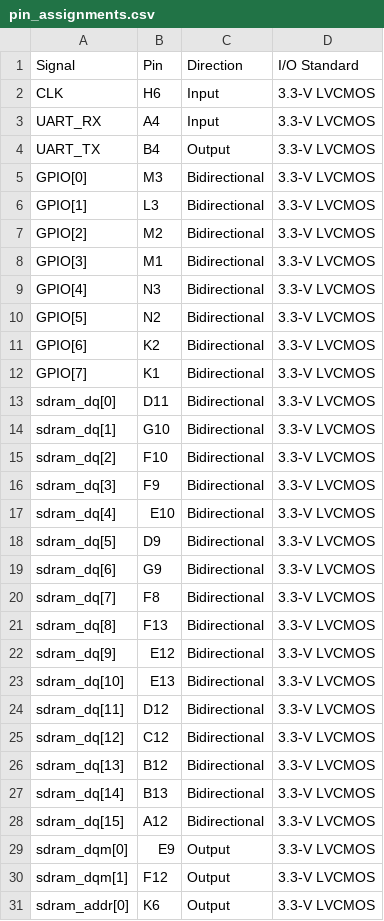
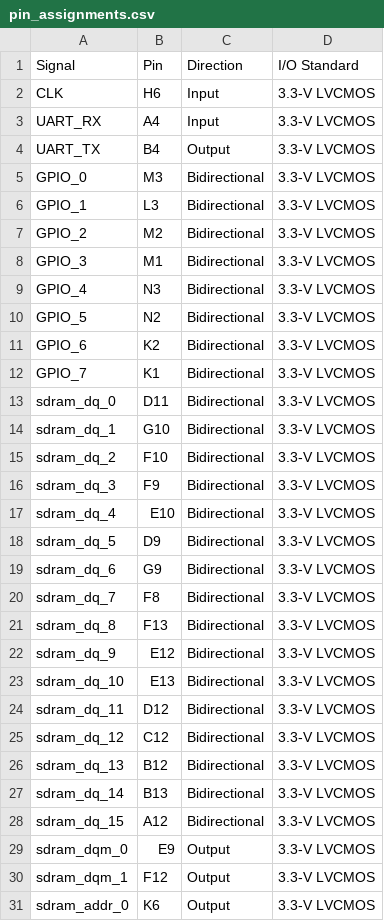
Before and after one commit to frsr0/MAX1000-Logic-Analyzer, a CSV file: vhdplus/pin_assignments.csv, drawn as a sheet; only a part is shown; the diff covers the shown part only.

```diff
--- a/vhdplus/pin_assignments.csv
+++ b/vhdplus/pin_assignments.csv
@@ -4,28 +4,28 @@ UART_RX,A4,Input,3.3-V LVCMOS
 UART_TX,B4,Output,3.3-V LVCMOS
-GPIO[0],M3,Bidirectional,3.3-V LVCMOS
-GPIO[1],L3,Bidirectional,3.3-V LVCMOS
-GPIO[2],M2,Bidirectional,3.3-V LVCMOS
-GPIO[3],M1,Bidirectional,3.3-V LVCMOS
-GPIO[4],N3,Bidirectional,3.3-V LVCMOS
-GPIO[5],N2,Bidirectional,3.3-V LVCMOS
-GPIO[6],K2,Bidirectional,3.3-V LVCMOS
-GPIO[7],K1,Bidirectional,3.3-V LVCMOS
-sdram_dq[0],D11,Bidirectional,3.3-V LVCMOS
-sdram_dq[1],G10,Bidirectional,3.3-V LVCMOS
-sdram_dq[2],F10,Bidirectional,3.3-V LVCMOS
-sdram_dq[3],F9,Bidirectional,3.3-V LVCMOS
-sdram_dq[4],E10,Bidirectional,3.3-V LVCMOS
-sdram_dq[5],D9,Bidirectional,3.3-V LVCMOS
-sdram_dq[6],G9,Bidirectional,3.3-V LVCMOS
-sdram_dq[7],F8,Bidirectional,3.3-V LVCMOS
-sdram_dq[8],F13,Bidirectional,3.3-V LVCMOS
-sdram_dq[9],E12,Bidirectional,3.3-V LVCMOS
-sdram_dq[10],E13,Bidirectional,3.3-V LVCMOS
-sdram_dq[11],D12,Bidirectional,3.3-V LVCMOS
-sdram_dq[12],C12,Bidirectional,3.3-V LVCMOS
-sdram_dq[13],B12,Bidirectional,3.3-V LVCMOS
-sdram_dq[14],B13,Bidirectional,3.3-V LVCMOS
-sdram_dq[15],A12,Bidirectional,3.3-V LVCMOS
-sdram_dqm[0],E9,Output,3.3-V LVCMOS
-sdram_dqm[1],F12,Output,3.3-V LVCMOS
-sdram_addr[0],K6,Output,3.3-V LVCMOS
+GPIO_0,M3,Bidirectional,3.3-V LVCMOS
+GPIO_1,L3,Bidirectional,3.3-V LVCMOS
+GPIO_2,M2,Bidirectional,3.3-V LVCMOS
+GPIO_3,M1,Bidirectional,3.3-V LVCMOS
+GPIO_4,N3,Bidirectional,3.3-V LVCMOS
+GPIO_5,N2,Bidirectional,3.3-V LVCMOS
+GPIO_6,K2,Bidirectional,3.3-V LVCMOS
+GPIO_7,K1,Bidirectional,3.3-V LVCMOS
+sdram_dq_0,D11,Bidirectional,3.3-V LVCMOS
+sdram_dq_1,G10,Bidirectional,3.3-V LVCMOS
+sdram_dq_2,F10,Bidirectional,3.3-V LVCMOS
+sdram_dq_3,F9,Bidirectional,3.3-V LVCMOS
+sdram_dq_4,E10,Bidirectional,3.3-V LVCMOS
+sdram_dq_5,D9,Bidirectional,3.3-V LVCMOS
+sdram_dq_6,G9,Bidirectional,3.3-V LVCMOS
+sdram_dq_7,F8,Bidirectional,3.3-V LVCMOS
+sdram_dq_8,F13,Bidirectional,3.3-V LVCMOS
+sdram_dq_9,E12,Bidirectional,3.3-V LVCMOS
+sdram_dq_10,E13,Bidirectional,3.3-V LVCMOS
+sdram_dq_11,D12,Bidirectional,3.3-V LVCMOS
+sdram_dq_12,C12,Bidirectional,3.3-V LVCMOS
+sdram_dq_13,B12,Bidirectional,3.3-V LVCMOS
+sdram_dq_14,B13,Bidirectional,3.3-V LVCMOS
+sdram_dq_15,A12,Bidirectional,3.3-V LVCMOS
+sdram_dqm_0,E9,Output,3.3-V LVCMOS
+sdram_dqm_1,F12,Output,3.3-V LVCMOS
+sdram_addr_0,K6,Output,3.3-V LVCMOS
```
Also changed, not shown: 21 edited cells elsewhere in this file, 3 other files.
